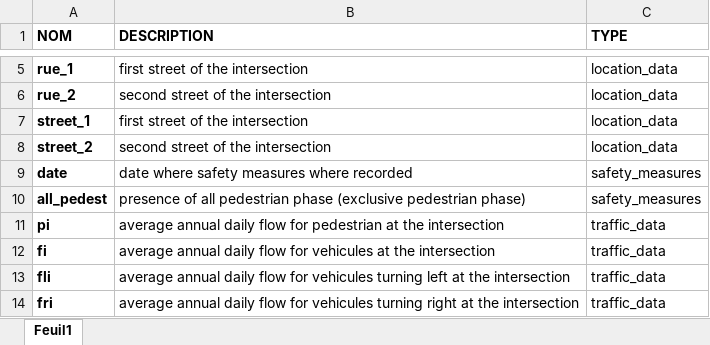
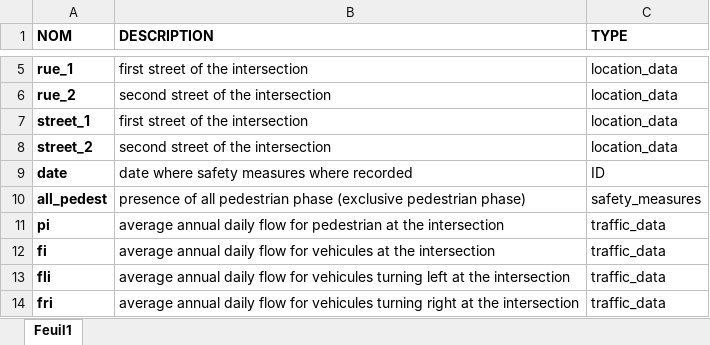
Before and after one commit to pierrechanel-mangin/Stats-learning, an Excel workbook: references/Dictionnaire_final.xlsx, sheet Feuil1, drawn as a sheet; only a part is shown, gaps mark what is left out; values as stored, in another font and other column widths than the file's, no borders; the diff names each change by its address in the sheet, - before the commit and + after, or states it on an @@ line.

Commit message:
cleaned up dataset and added code to import data dict.

```diff
--- a/references/Dictionnaire_final.xlsx (sheet Feuil1)
+++ b/references/Dictionnaire_final.xlsx (sheet Feuil1)
-C9 (TYPE): safety_measures
+C9 (TYPE): ID
```
Also changed, not shown: 4 other files.
